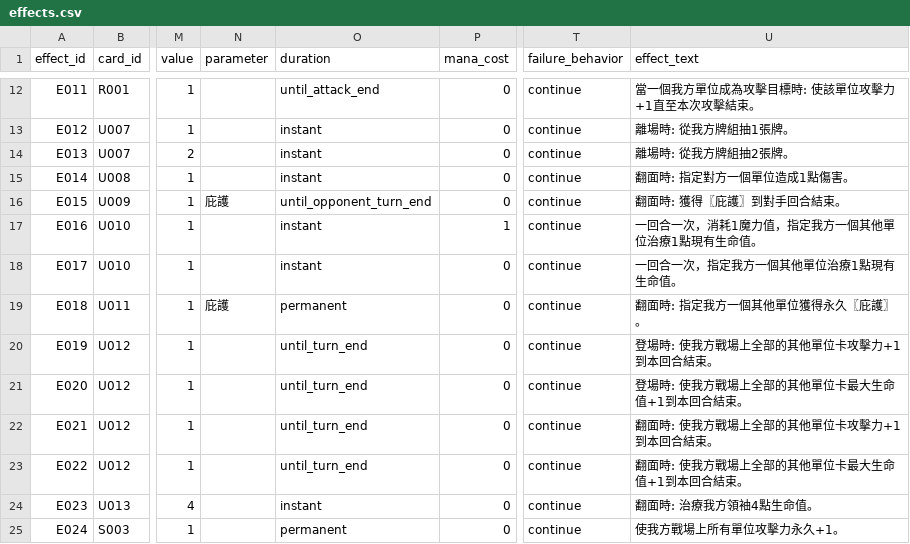
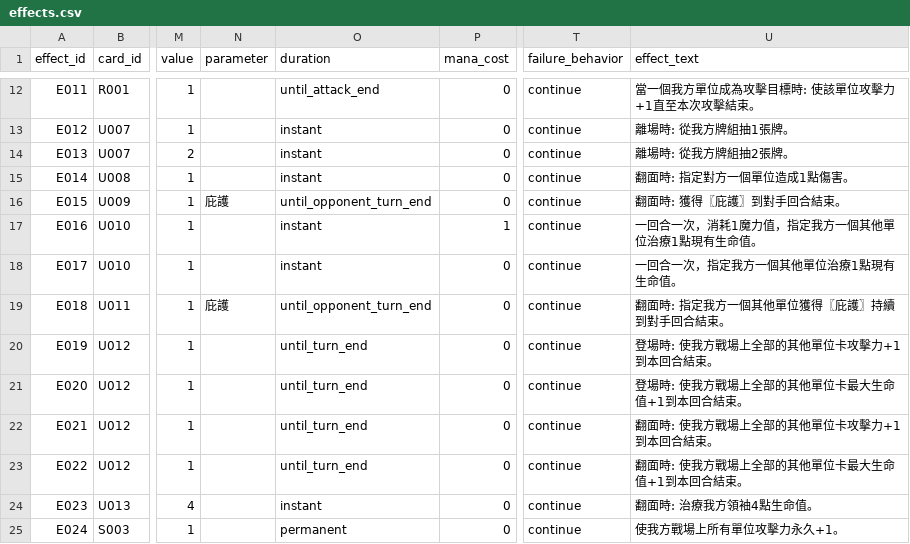
Before and after one commit to andychou1215-wq/cardgame, a CSV file: data/cards/effects.csv, drawn as a sheet; only a part is shown, gaps mark what is left out; the diff names each change by its address in the sheet, - before the commit and + after, or states it on an @@ line.

```diff
--- a/data/cards/effects.csv
+++ b/data/cards/effects.csv
-O19 (duration): permanent
+O19 (duration): until_opponent_turn_end
-U19 (effect_text): 翻面時: 指定我方一個其他單位獲得永久〖庇護〗。
+U19 (effect_text): 翻面時: 指定我方一個其他單位獲得〖庇護〗持續到對手回合結束。
```
Also changed, not shown: data/cards/unit_sides.csv, 5 other files.
